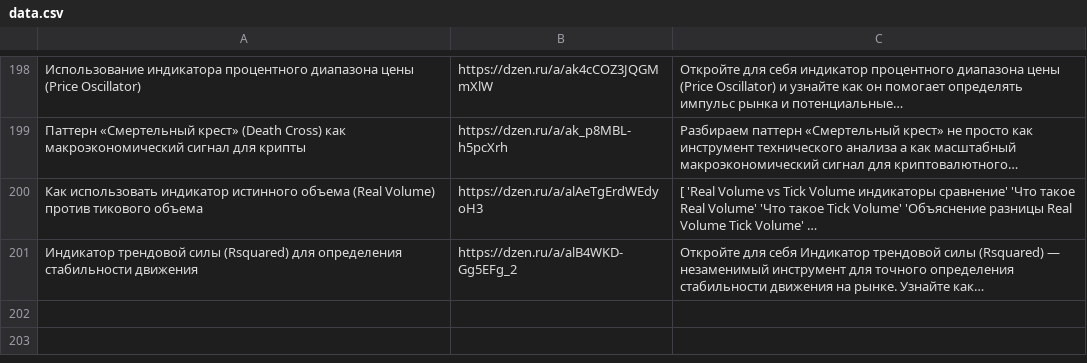
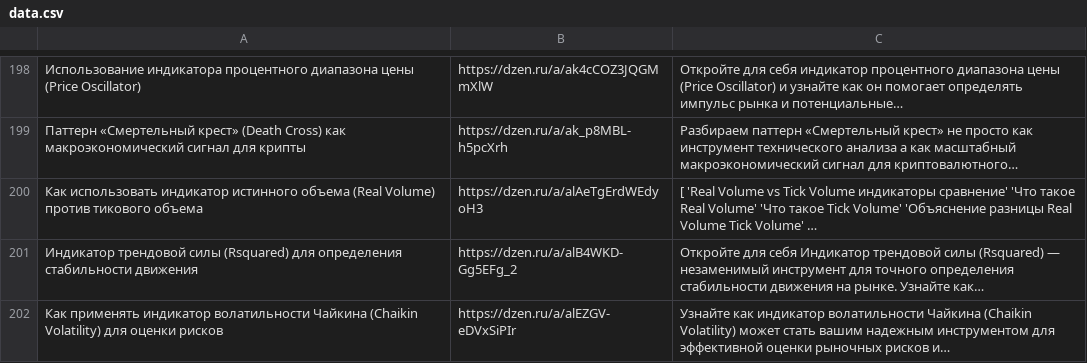
Before and after one commit to stolzmain/zen-auto-site, a CSV file: data.csv, drawn as a sheet; only a part is shown, gaps mark what is left out; the diff names each change by its address in the sheet, - before the commit and + after, or states it on an @@ line.

Commit message:
Обновление data.csv

```diff
--- a/data.csv
+++ b/data.csv
+row 202: Как применять индикатор волатильности Чайкина (Chaikin Volatility) для оценки рисков | https://dzen.ru/a/alEZGV-eDVxSiPIr | Узнайте как индикатор волатильности Чайкина (Chaikin Volatility) может стать вашим надежным инструментом для эффективной оценки рыночных рисков и…
```
